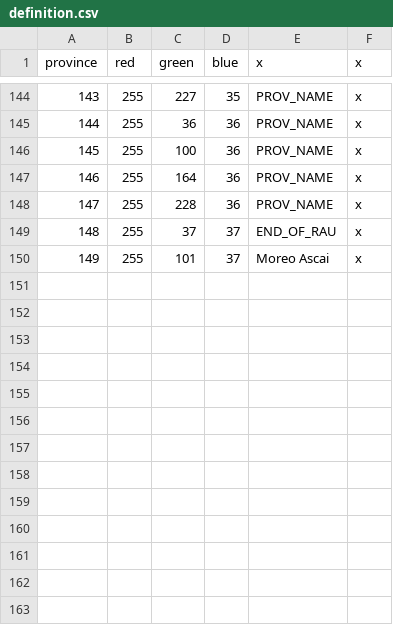
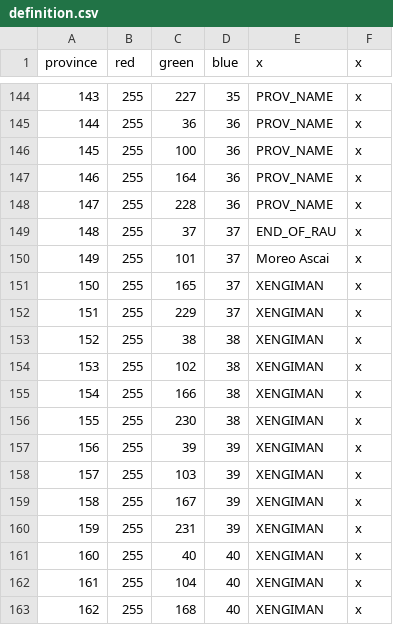
Before and after one commit to Mocha2007/mocha_verduria, a CSV file: map/definition.csv, drawn as a sheet; only a part is shown, gaps mark what is left out.

```diff
--- a/map/definition.csv
+++ b/map/definition.csv
@@ -150 +150,14 @@ province;red;green;blue;x;x
 149;255;101;37;Moreo Ascai;x
+150;255;165;37;XENGIMAN;x
+151;255;229;37;XENGIMAN;x
+152;255;38;38;XENGIMAN;x
+153;255;102;38;XENGIMAN;x
+154;255;166;38;XENGIMAN;x
+155;255;230;38;XENGIMAN;x
+156;255;39;39;XENGIMAN;x
+157;255;103;39;XENGIMAN;x
+158;255;167;39;XENGIMAN;x
+159;255;231;39;XENGIMAN;x
+160;255;40;40;XENGIMAN;x
+161;255;104;40;XENGIMAN;x
+162;255;168;40;XENGIMAN;x
```
Also changed, not shown: localisation/verduria.csv, 21 other files.
